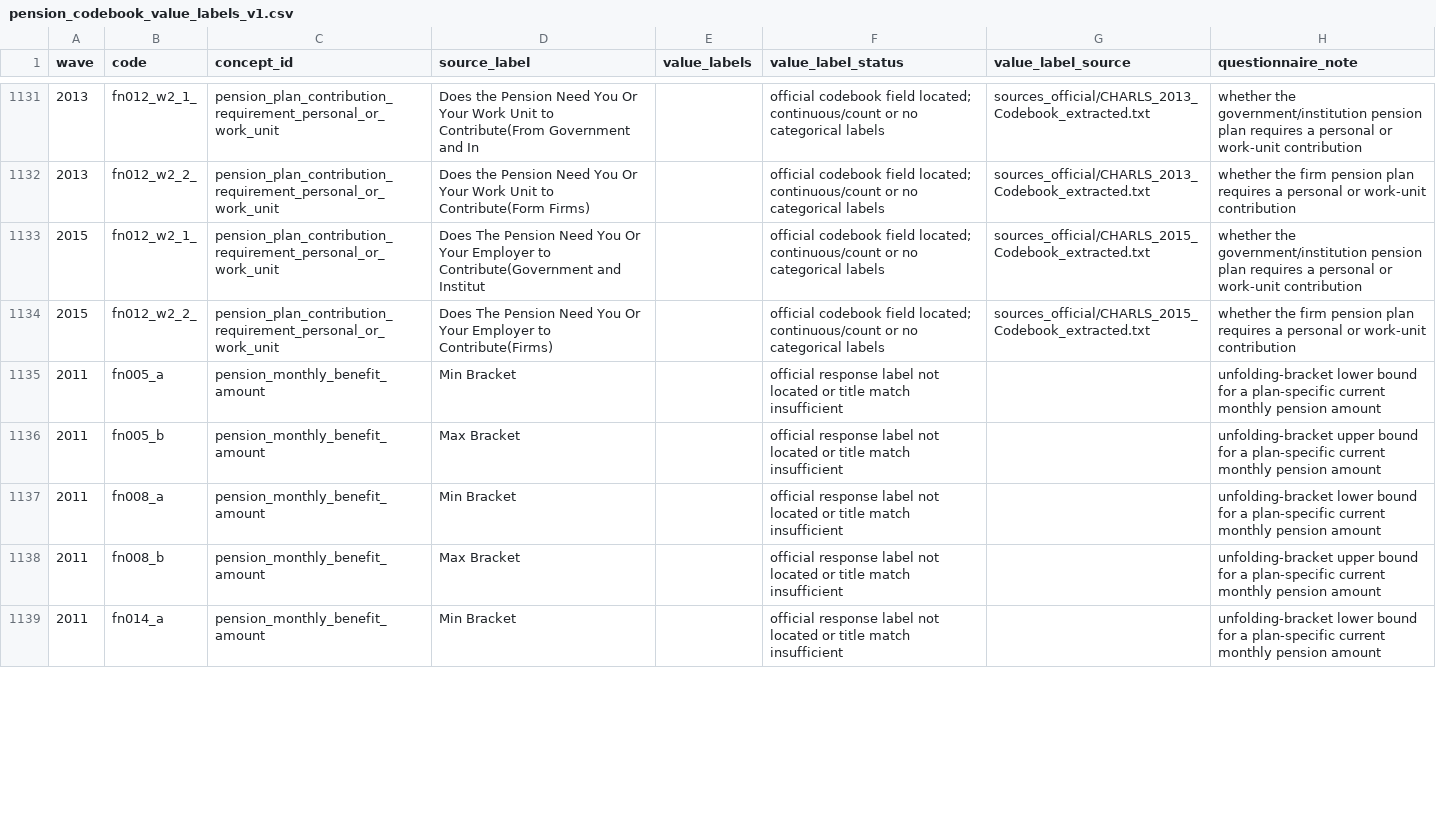
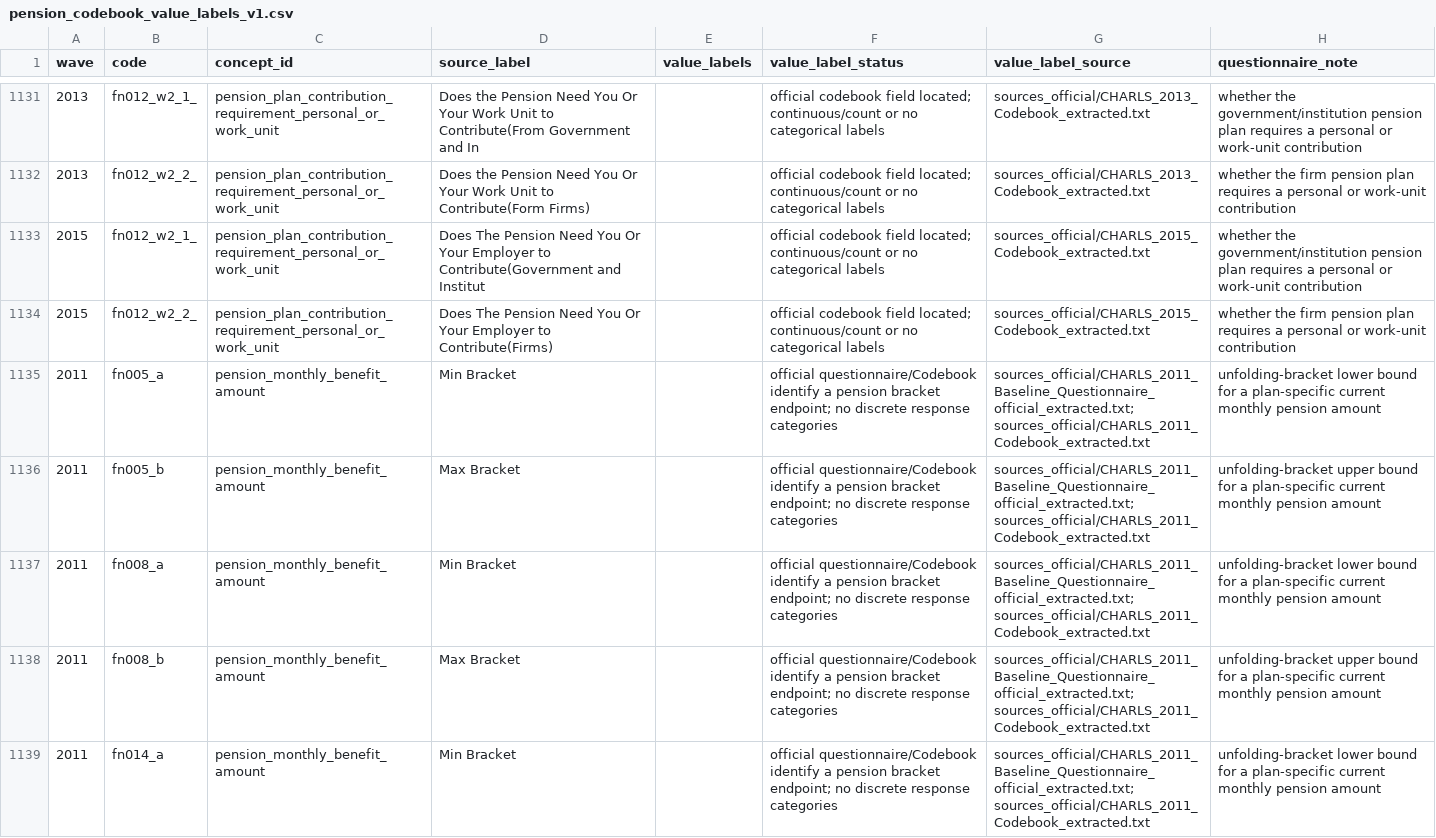
Before and after one commit to calebchu40-gif/charls-exwas-atlas, a CSV file: audit/pension_codebook_value_labels_v1.csv, drawn as a sheet; only a part is shown, gaps mark what is left out; the diff covers the shown part only.

```diff
--- a/audit/pension_codebook_value_labels_v1.csv
+++ b/audit/pension_codebook_value_labels_v1.csv
@@ -1134,6 +1134,6 @@
 2015,fn012_w2_2_,pension_plan_contribution_requirement_personal_or_work_unit,Does The Pension Need You Or Your Employer to Contribute(Firms),,official codebook field located; continuous/count or no categorical labels,sources_official/CHARLS_2015_Codebook_extracted.txt,whether the firm pension plan requires a personal or work-unit contribution
-2011,fn005_a,pension_monthly_benefit_amount,Min Bracket,,official response label not located or title match insufficient,,unfolding-bracket lower bound for a plan-specific current monthly pension amount
-2011,fn005_b,pension_monthly_benefit_amount,Max Bracket,,official response label not located or title match insufficient,,unfolding-bracket upper bound for a plan-specific current monthly pension amount
-2011,fn008_a,pension_monthly_benefit_amount,Min Bracket,,official response label not located or title match insufficient,,unfolding-bracket lower bound for a plan-specific current monthly pension amount
-2011,fn008_b,pension_monthly_benefit_amount,Max Bracket,,official response label not located or title match insufficient,,unfolding-bracket upper bound for a plan-specific current monthly pension amount
-2011,fn014_a,pension_monthly_benefit_amount,Min Bracket,,official response label not located or title match insufficient,,unfolding-bracket lower bound for a plan-specific current monthly pension amount
+2011,fn005_a,pension_monthly_benefit_amount,Min Bracket,,official questionnaire/Codebook identify a pension bracket endpoint; no discrete response categories,sources_official/CHARLS_2011_Baseline_Questionnaire_official_extracted.txt; sources_official/CHARLS_2011_Codebook_extracted.txt,unfolding-bracket lower bound for a plan-specific current monthly pension amount
+2011,fn005_b,pension_monthly_benefit_amount,Max Bracket,,official questionnaire/Codebook identify a pension bracket endpoint; no discrete response categories,sources_official/CHARLS_2011_Baseline_Questionnaire_official_extracted.txt; sources_official/CHARLS_2011_Codebook_extracted.txt,unfolding-bracket upper bound for a plan-specific current monthly pension amount
+2011,fn008_a,pension_monthly_benefit_amount,Min Bracket,,official questionnaire/Codebook identify a pension bracket endpoint; no discrete response categories,sources_official/CHARLS_2011_Baseline_Questionnaire_official_extracted.txt; sources_official/CHARLS_2011_Codebook_extracted.txt,unfolding-bracket lower bound for a plan-specific current monthly pension amount
+2011,fn008_b,pension_monthly_benefit_amount,Max Bracket,,official questionnaire/Codebook identify a pension bracket endpoint; no discrete response categories,sources_official/CHARLS_2011_Baseline_Questionnaire_official_extracted.txt; sources_official/CHARLS_2011_Codebook_extracted.txt,unfolding-bracket upper bound for a plan-specific current monthly pension amount
+2011,fn014_a,pension_monthly_benefit_amount,Min Bracket,,official questionnaire/Codebook identify a pension bracket endpoint; no discrete response categories,sources_official/CHARLS_2011_Baseline_Questionnaire_official_extracted.txt; sources_official/CHARLS_2011_Codebook_extracted.txt,unfolding-bracket lower bound for a plan-specific current monthly pension amount
```
Also changed, not shown: 105 edited cells elsewhere in this file, audit/pension_exposure_variable_mapping_v1.csv, 16 other files.
